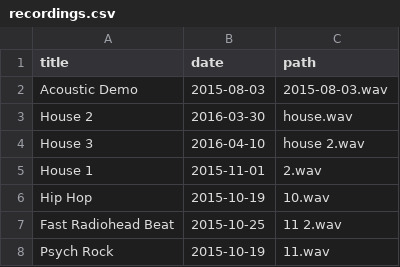
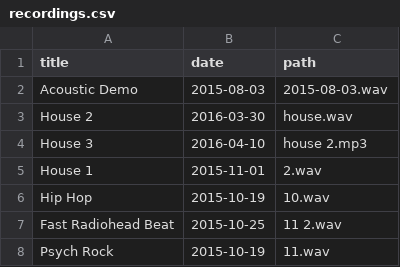
Before and after one commit to craigles/music, a CSV file: _data/recordings.csv, drawn as a sheet; only a part is shown.

Commit message:
Update recordings.csv

```diff
--- a/_data/recordings.csv
+++ b/_data/recordings.csv
@@ -3,3 +3,3 @@ Acoustic Demo,2015-08-03,2015-08-03.wav
 House 2,2016-03-30,house.wav
-House 3,2016-04-10,house 2.wav
+House 3,2016-04-10,house 2.mp3
 House 1,2015-11-01,2.wav
```
